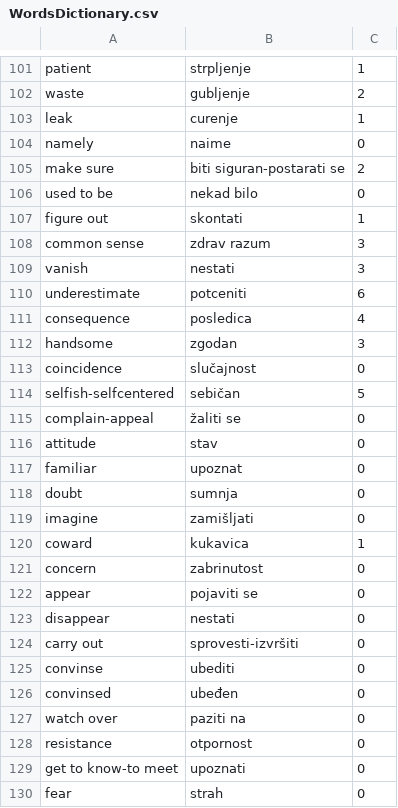
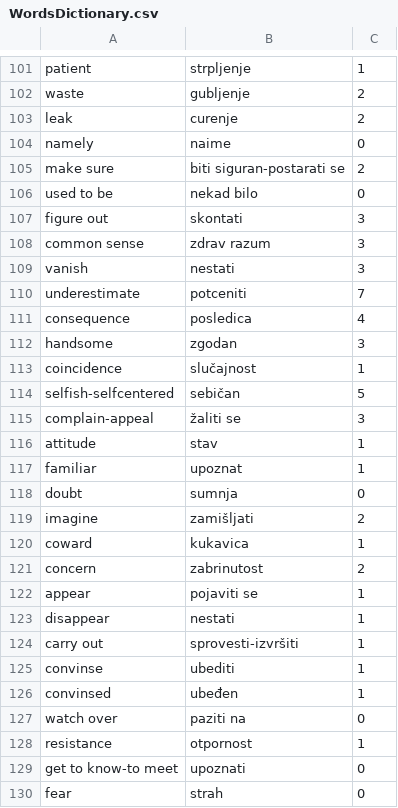
Before and after one commit to OneZeroBeatz/SerbianEnglishDictionary, a CSV file: SerbianEnglishDictionary/SerbianEnglishDictionary/Source/WordsDictionary.csv, drawn as a sheet; only a part is shown, gaps mark what is left out; the diff covers the shown part only.

Commit message:
new words added

```diff
--- a/SerbianEnglishDictionary/SerbianEnglishDictionary/Source/WordsDictionary.csv
+++ b/SerbianEnglishDictionary/SerbianEnglishDictionary/Source/WordsDictionary.csv
@@ -102,3 +102,3 @@ patient,strpljenje,1
 waste,gubljenje,2
-leak,curenje,1
+leak,curenje,2
 namely,naime,0
@@ -106,24 +106,24 @@ make sure,biti siguran-postarati se,2
 used to be,nekad bilo,0
-figure out,skontati,1
+figure out,skontati,3
 common sense,zdrav razum,3
 vanish,nestati,3
-underestimate,potceniti,6
+underestimate,potceniti,7
 consequence,posledica,4
 handsome,zgodan,3
-coincidence,slučajnost,0
+coincidence,slučajnost,1
 selfish-selfcentered,sebičan,5
-complain-appeal,žaliti se,0
-attitude,stav,0
-familiar,upoznat,0
+complain-appeal,žaliti se,3
+attitude,stav,1
+familiar,upoznat,1
 doubt,sumnja,0
-imagine,zamišljati,0
+imagine,zamišljati,2
 coward,kukavica,1
-concern,zabrinutost,0
-appear,pojaviti se,0
-disappear,nestati,0
-carry out,sprovesti-izvršiti,0
-convinse,ubediti,0
-convinsed,ubeđen,0
+concern,zabrinutost,2
+appear,pojaviti se,1
+disappear,nestati,1
+carry out,sprovesti-izvršiti,1
+convinse,ubediti,1
+convinsed,ubeđen,1
 watch over,paziti na,0
-resistance,otpornost,0
+resistance,otpornost,1
 get to know-to meet,upoznati,0
```
Also changed, not shown: 57 added rows and 2 edited cells elsewhere in this file, SerbianEnglishDictionary/SerbianEnglishDictionary/Source/PhrasesDictionary.csv, SerbianEnglishDictionary/SerbianEnglishDictionary/Source/SentencesDictionary.csv, 27 other files.
